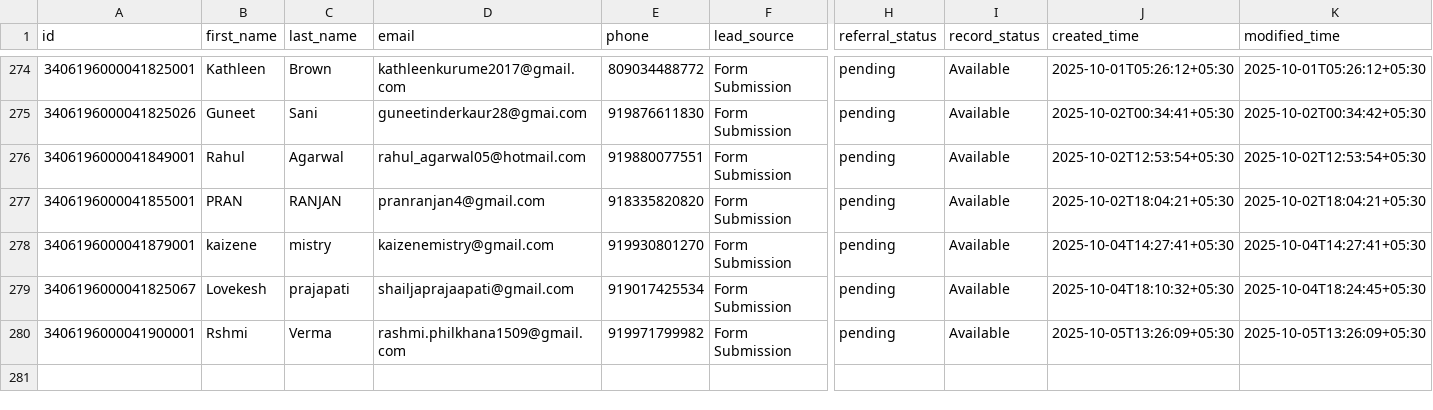
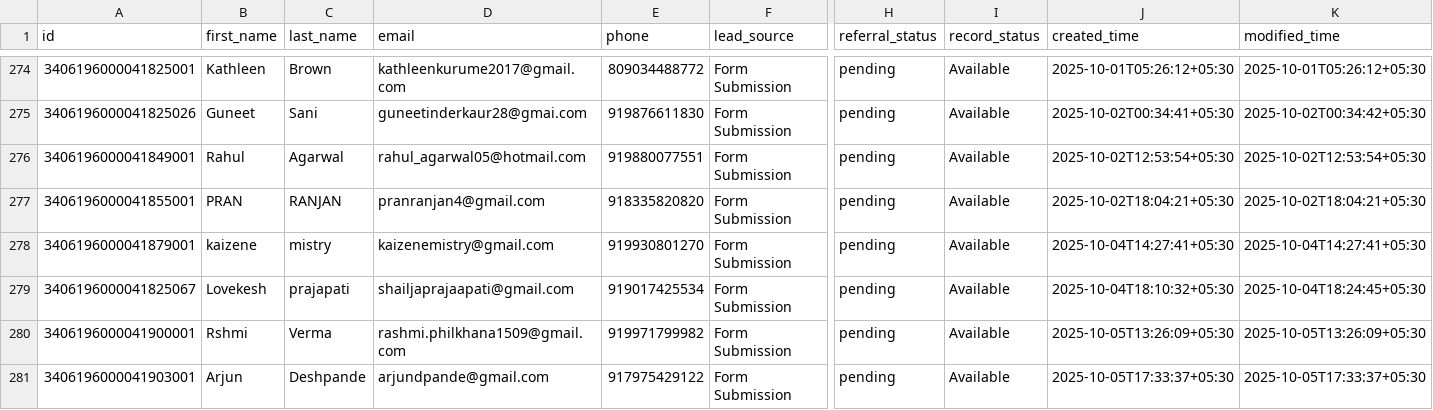
Before and after one commit to navneet-xmonks/leads, a CSV file: erickson_leads.csv, drawn as a sheet; only a part is shown, gaps mark what is left out; rows hold the shown columns only; the diff names each change by its address in the sheet, - before the commit and + after, or states it on an @@ line.

```diff
--- a/erickson_leads.csv
+++ b/erickson_leads.csv
+row 281: 3406196000041903001 | Arjun | Deshpande | arjundpande@gmail.com | 917975429122 | Form Submission | pending | Available | 2025-10-05T17:33:37+05:30 | 2025-10-05T17:33:37+05:30
```
Also changed, not shown: 2 other files.
